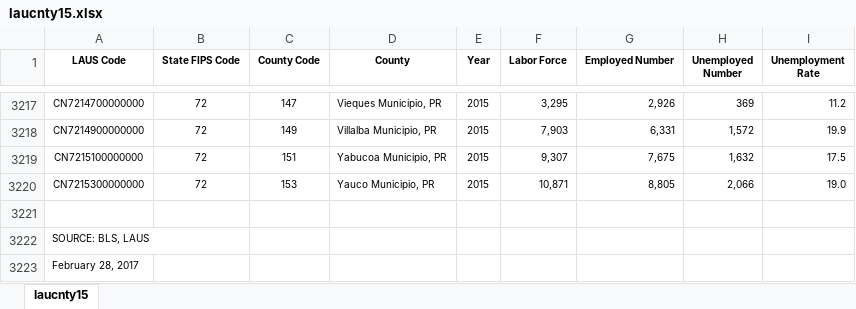
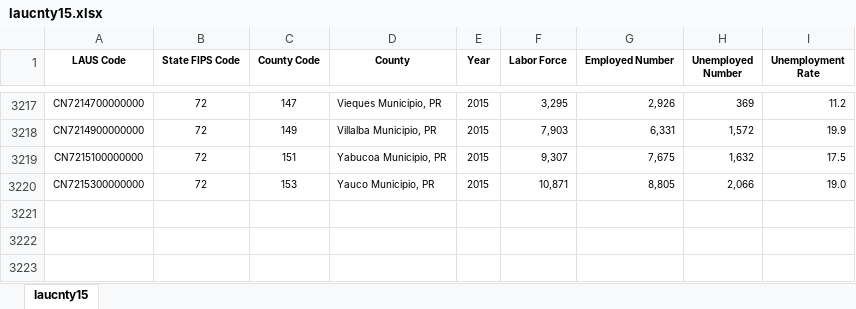
Before and after one commit to adhikariraju1/MPP_Thesis_Adhikari, an Excel workbook: laucnty15.xlsx, sheet laucnty15, drawn as a sheet; only a part is shown, gaps mark what is left out; values as stored, in another font and other column widths than the file's, no borders; the diff names each change by its address in the sheet, - before the commit and + after, or states it on an @@ line.

```diff
--- a/laucnty15.xlsx (sheet laucnty15)
+++ b/laucnty15.xlsx (sheet laucnty15)
-row 3221: (empty)
-row 3222: SOURCE: BLS, LAUS
-row 3223: February 28, 2017
```
Also changed, not shown: laucnty12.xlsx, 10 other files.
